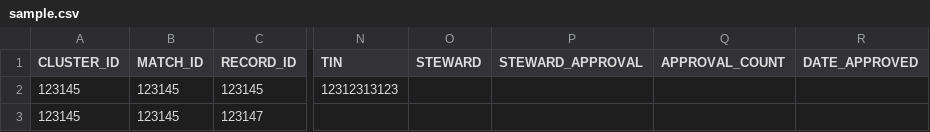
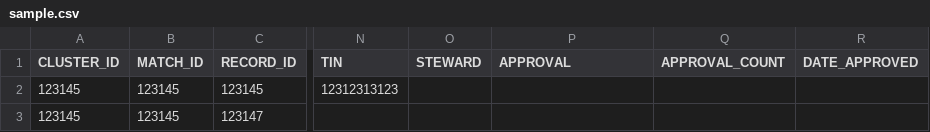
Before and after one commit to SaintDrei/svoc-app, a CSV file: sample.csv, drawn as a sheet; only a part is shown, gaps mark what is left out; the diff names each change by its address in the sheet, - before the commit and + after, or states it on an @@ line.

```diff
--- a/sample.csv
+++ b/sample.csv
-P1: STEWARD_APPROVAL
+P1: APPROVAL
```
Also changed, not shown: sample_short.csv, 2 other files.
